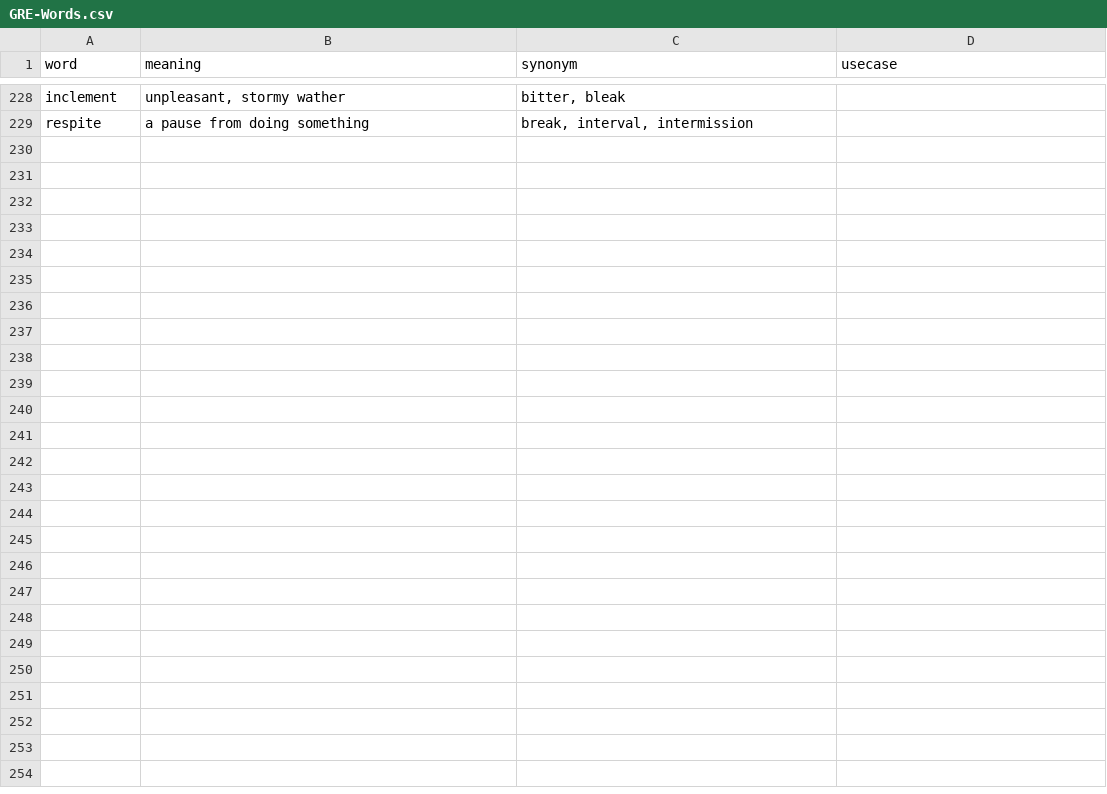
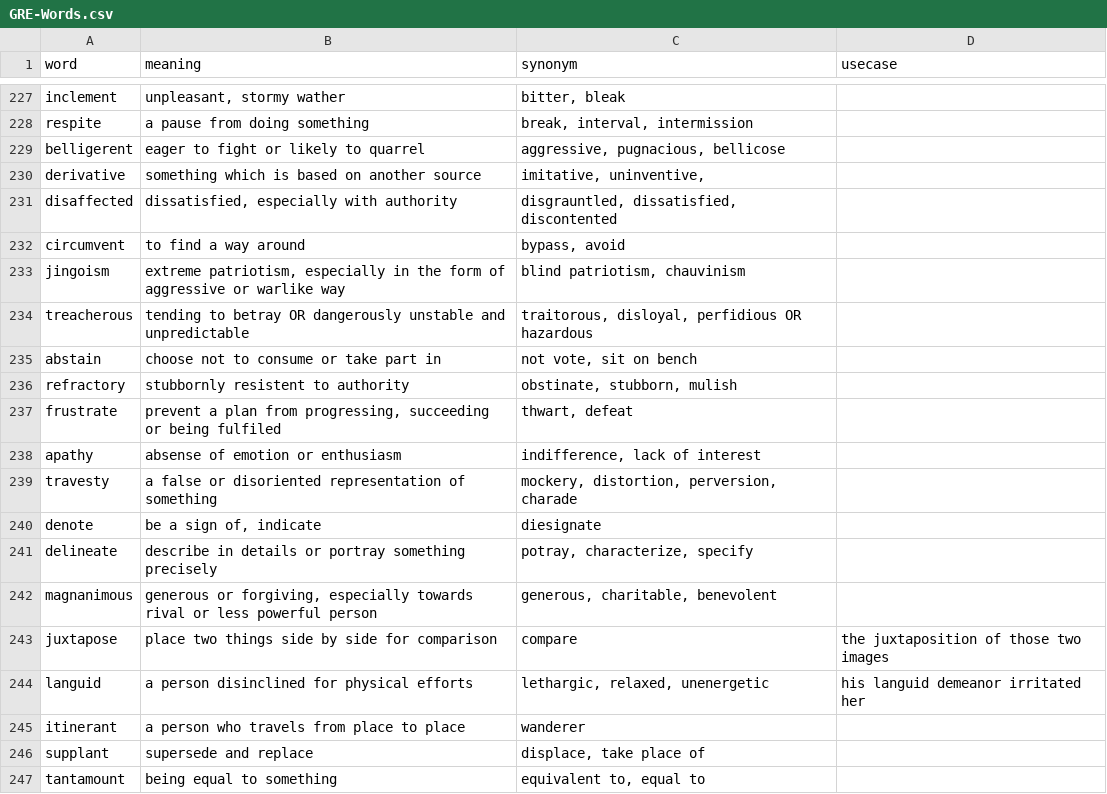
Before and after one commit to vaibhavt147/Word-shuffler, a CSV file: src/GRE-Words.csv, drawn as a sheet; only a part is shown, gaps mark what is left out; the diff covers the shown part only; the diff names each change by its address in the sheet, - before the commit and + after, or states it on an @@ line.

Commit message:
csv updated

```diff
--- a/src/GRE-Words.csv
+++ b/src/GRE-Words.csv
+row 229: belligerent | eager to fight or likely to quarrel | aggressive, pugnacious, bellicose
+row 230: derivative | something which is based on another source | imitative, uninventive,
+row 231: disaffected | dissatisfied, especially with authority | disgrauntled, dissatisfied, discontented
+row 232: circumvent | to find a way around | bypass, avoid
+row 233: jingoism | extreme patriotism, especially in the form of aggressive or warlike way | blind patriotism, chauvinism
+row 234: treacherous | tending to betray OR dangerously unstable and unpredictable | traitorous, disloyal, perfidious OR hazardous
+row 235: abstain | choose not to consume or take part in | not vote, sit on bench
+row 236: refractory | stubbornly resistent to authority | obstinate, stubborn, mulish
+row 237: frustrate | prevent a plan from progressing, succeeding or being fulfiled | thwart, defeat
+row 238: apathy | absense of emotion or enthusiasm | indifference, lack of interest
+row 239: travesty | a false or disoriented representation of something | mockery, distortion, perversion, charade
+row 240: denote | be a sign of, indicate | diesignate
+row 241: delineate | describe in details or portray something precisely | potray, characterize, specify
+row 242: magnanimous | generous or forgiving, especially towards rival or less powerful person | generous, charitable, benevolent
+row 243: juxtapose | place two things side by side for comparison | compare | the juxtaposition of those two images
+row 244: languid | a person disinclined for physical efforts | lethargic, relaxed, unenergetic | his languid demeanor irritated her
+row 245: itinerant | a person who travels from place to place | wanderer
+row 246: supplant | supersede and replace | displace, take place of
+row 247: tantamount | being equal to something | equivalent to, equal to
```
Also changed, not shown: 28 added rows, 1 removed row and 4 edited cells elsewhere in this file.
